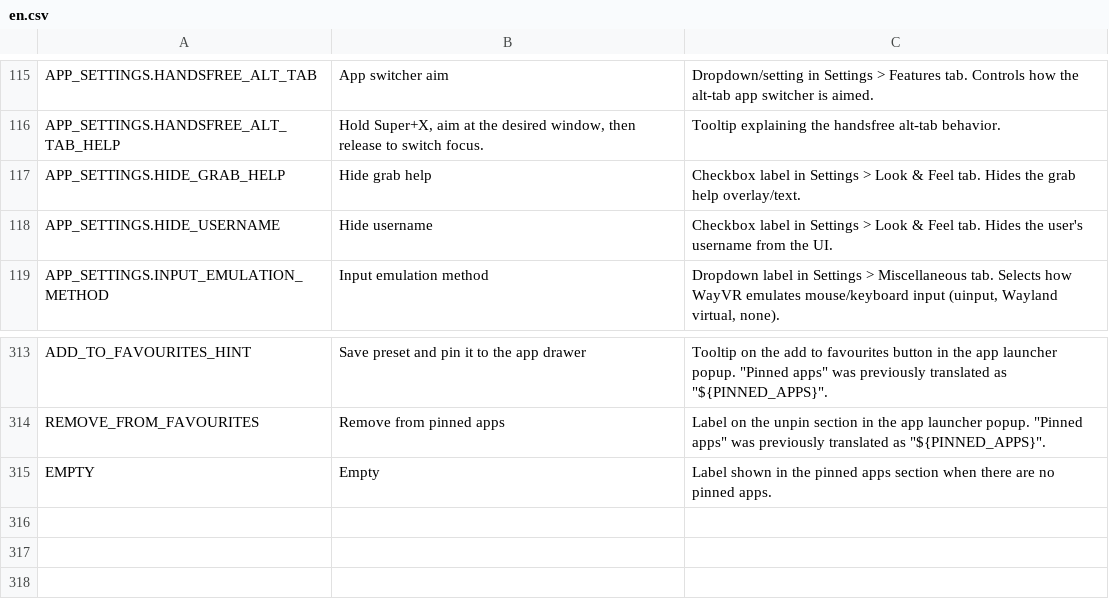
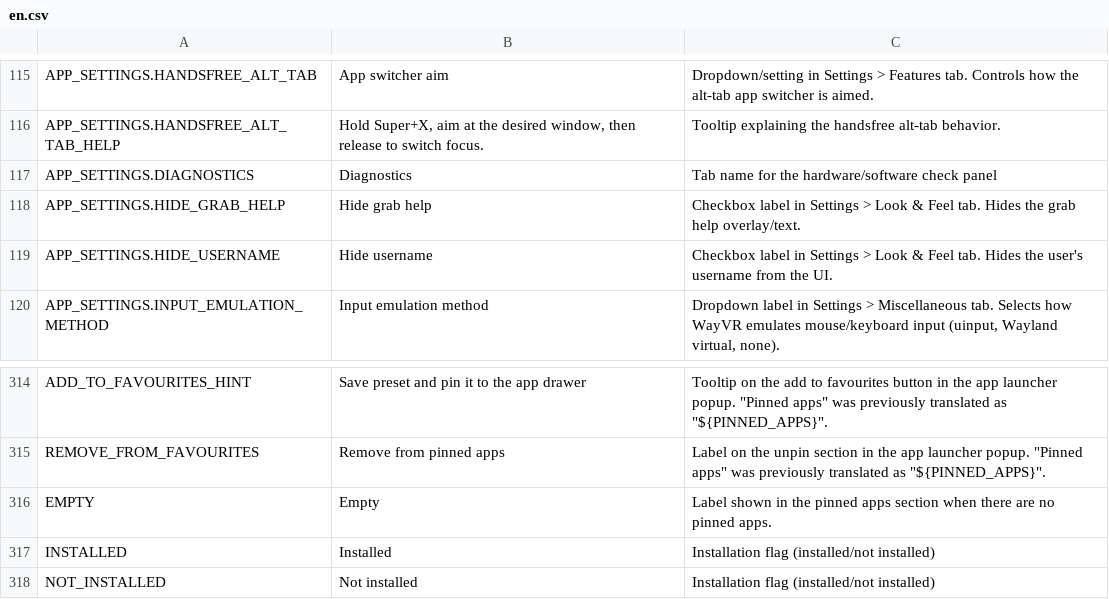
Before and after one commit to wayvr-org/wayvr, a CSV file: dash-frontend/assets/lang/en.csv, drawn as a sheet; only a part is shown, gaps mark what is left out.

Commit message:
dash-frontend: diagnostics

```diff
--- a/dash-frontend/assets/lang/en.csv
+++ b/dash-frontend/assets/lang/en.csv
@@ -121,2 +121,3 @@ APP_SETTINGS.HANDSFREE_ALT_TAB,App switcher aim,Dropdown/setting in Settings > F
 APP_SETTINGS.HANDSFREE_ALT_TAB_HELP,"Hold Super+X, aim at the desired window, then release to switch focus.",Tooltip explaining the handsfree alt-tab behavior.
+APP_SETTINGS.DIAGNOSTICS,"Diagnostics","Tab name for the hardware/software check panel"
 APP_SETTINGS.HIDE_GRAB_HELP,Hide grab help,Checkbox label in Settings > Look & Feel tab. Hides the grab help overlay/text.
@@ -346 +347,3 @@ REMOVE_FROM_FAVOURITES,Remove from pinned apps,"Label on the unpin section in th
 EMPTY,Empty,Label shown in the pinned apps section when there are no pinned apps.
+INSTALLED,"Installed","Installation flag (installed/not installed)"
+NOT_INSTALLED,"Not installed","Installation flag (installed/not installed)"
```
Also changed, not shown: 19 other files.
